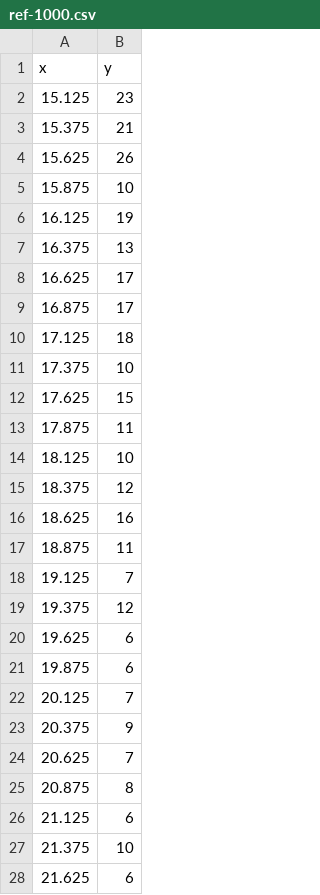
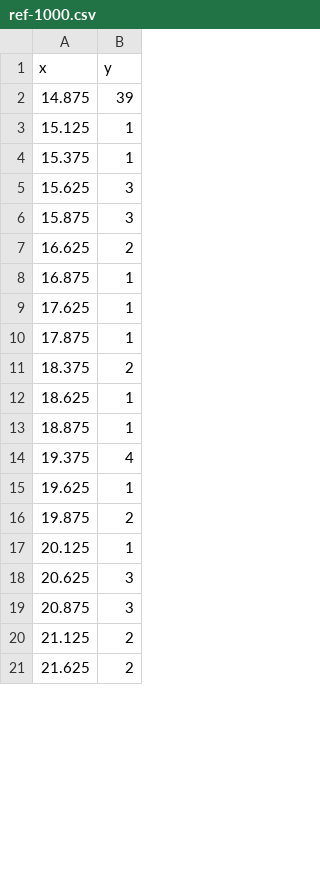
Before and after one commit to RumbleDB/iris-hep-benchmark-presto, a CSV file: queries/query-6-1/ref-1000.csv, drawn as a sheet; only a part is shown; the diff covers the shown part only.

Commit message:
Import query results from RDF implementation (extended by over/underflow bins).

```diff
--- a/queries/query-6-1/ref-1000.csv
+++ b/queries/query-6-1/ref-1000.csv
@@ -1,28 +1,21 @@
 x,y
-15.125,23
-15.375,21
-15.625,26
-15.875,10
-16.125,19
-16.375,13
-16.625,17
-16.875,17
-17.125,18
-17.375,10
-17.625,15
-17.875,11
-18.125,10
-18.375,12
-18.625,16
-18.875,11
-19.125,7
-19.375,12
-19.625,6
-19.875,6
-20.125,7
-20.375,9
-20.625,7
-20.875,8
-21.125,6
-21.375,10
-21.625,6
+14.875,39
+15.125,1
+15.375,1
+15.625,3
+15.875,3
+16.625,2
+16.875,1
+17.625,1
+17.875,1
+18.375,2
+18.625,1
+18.875,1
+19.375,4
+19.625,1
+19.875,2
+20.125,1
+20.625,3
+20.875,3
+21.125,2
+21.625,2
```
Also changed, not shown: 3 added rows, 17 removed rows and 41 edited cells elsewhere in this file, queries/query-2/ref-1000.csv, queries/query-3/ref-1000.csv, 5 other files.
